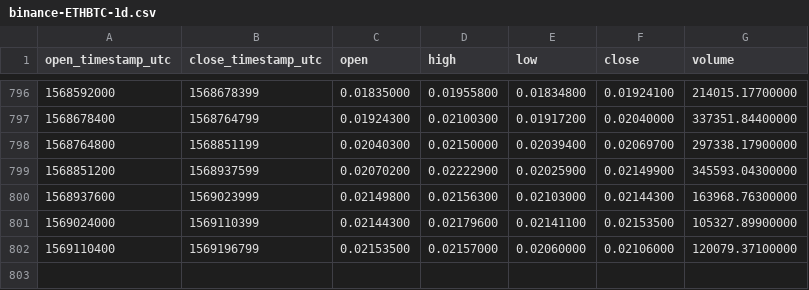
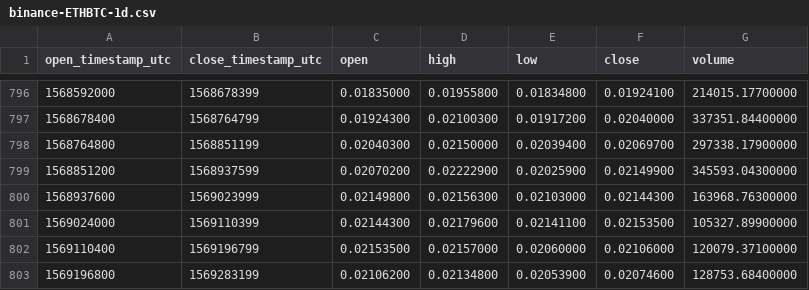
Before and after one commit to cryptobigbro/binance-ETHBTC, a CSV file: binance-ETHBTC-1d.csv, drawn as a sheet; only a part is shown, gaps mark what is left out; the diff names each change by its address in the sheet, - before the commit and + after, or states it on an @@ line.

Commit message:
Update OHLCV data.

```diff
--- a/binance-ETHBTC-1d.csv
+++ b/binance-ETHBTC-1d.csv
+row 803: 1569196800 | 1569283199 | 0.02106200 | 0.02134800 | 0.02053900 | 0.02074600 | 128753.68400000
```
Also changed, not shown: 1 other file.
